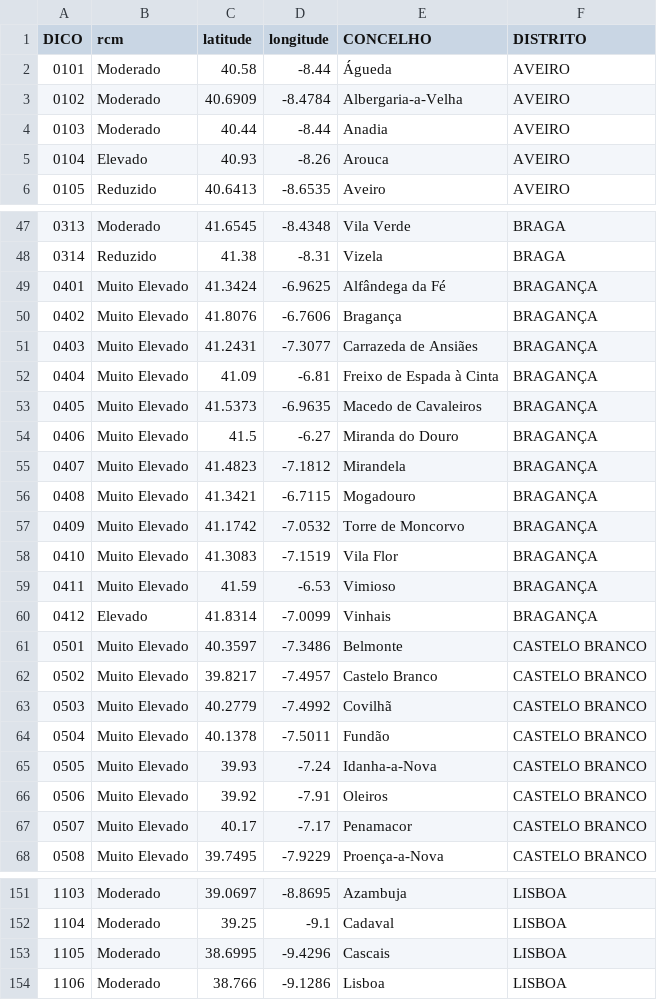
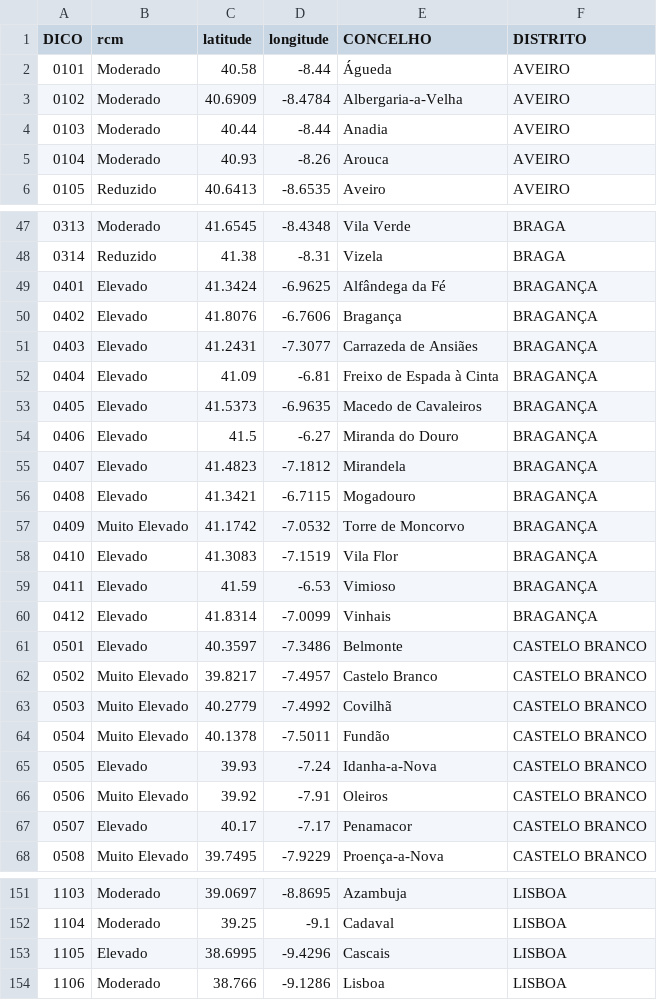
Before and after one commit to CatiaBarros/rcm-scheduler, a CSV file: rcm_d0.csv, drawn as a sheet; only a part is shown, gaps mark what is left out; the diff covers the shown part only.

```diff
--- a/rcm_d0.csv
+++ b/rcm_d0.csv
@@ -4,3 +4,3 @@ DICO,rcm,latitude,longitude,CONCELHO,DISTRITO
 0103,Moderado,40.44,-8.44,Anadia,AVEIRO
-0104,Elevado,40.93,-8.26,Arouca,AVEIRO
+0104,Moderado,40.93,-8.26,Arouca,AVEIRO
 0105,Reduzido,40.6413,-8.6535,Aveiro,AVEIRO
@@ -48,15 +48,15 @@ DICO,rcm,latitude,longitude,CONCELHO,DISTRITO
 0314,Reduzido,41.38,-8.31,Vizela,BRAGA
-0401,Muito Elevado,41.3424,-6.9625,Alfândega da Fé,BRAGANÇA
-0402,Muito Elevado,41.8076,-6.7606,Bragança,BRAGANÇA
-0403,Muito Elevado,41.2431,-7.3077,Carrazeda de Ansiães,BRAGANÇA
-0404,Muito Elevado,41.09,-6.81,Freixo de Espada à Cinta,BRAGANÇA
-0405,Muito Elevado,41.5373,-6.9635,Macedo de Cavaleiros,BRAGANÇA
-0406,Muito Elevado,41.5,-6.27,Miranda do Douro,BRAGANÇA
-0407,Muito Elevado,41.4823,-7.1812,Mirandela,BRAGANÇA
-0408,Muito Elevado,41.3421,-6.7115,Mogadouro,BRAGANÇA
+0401,Elevado,41.3424,-6.9625,Alfândega da Fé,BRAGANÇA
+0402,Elevado,41.8076,-6.7606,Bragança,BRAGANÇA
+0403,Elevado,41.2431,-7.3077,Carrazeda de Ansiães,BRAGANÇA
+0404,Elevado,41.09,-6.81,Freixo de Espada à Cinta,BRAGANÇA
+0405,Elevado,41.5373,-6.9635,Macedo de Cavaleiros,BRAGANÇA
+0406,Elevado,41.5,-6.27,Miranda do Douro,BRAGANÇA
+0407,Elevado,41.4823,-7.1812,Mirandela,BRAGANÇA
+0408,Elevado,41.3421,-6.7115,Mogadouro,BRAGANÇA
 0409,Muito Elevado,41.1742,-7.0532,Torre de Moncorvo,BRAGANÇA
-0410,Muito Elevado,41.3083,-7.1519,Vila Flor,BRAGANÇA
-0411,Muito Elevado,41.59,-6.53,Vimioso,BRAGANÇA
+0410,Elevado,41.3083,-7.1519,Vila Flor,BRAGANÇA
+0411,Elevado,41.59,-6.53,Vimioso,BRAGANÇA
 0412,Elevado,41.8314,-7.0099,Vinhais,BRAGANÇA
-0501,Muito Elevado,40.3597,-7.3486,Belmonte,CASTELO BRANCO
+0501,Elevado,40.3597,-7.3486,Belmonte,CASTELO BRANCO
 0502,Muito Elevado,39.8217,-7.4957,Castelo Branco,CASTELO BRANCO
@@ -64,5 +64,5 @@ DICO,rcm,latitude,longitude,CONCELHO,DISTRITO
 0504,Muito Elevado,40.1378,-7.5011,Fundão,CASTELO BRANCO
-0505,Muito Elevado,39.93,-7.24,Idanha-a-Nova,CASTELO BRANCO
+0505,Elevado,39.93,-7.24,Idanha-a-Nova,CASTELO BRANCO
 0506,Muito Elevado,39.92,-7.91,Oleiros,CASTELO BRANCO
-0507,Muito Elevado,40.17,-7.17,Penamacor,CASTELO BRANCO
+0507,Elevado,40.17,-7.17,Penamacor,CASTELO BRANCO
 0508,Muito Elevado,39.7495,-7.9229,Proença-a-Nova,CASTELO BRANCO
@@ -152,3 +152,3 @@ DICO,rcm,latitude,longitude,CONCELHO,DISTRITO
 1104,Moderado,39.25,-9.1,Cadaval,LISBOA
-1105,Moderado,38.6995,-9.4296,Cascais,LISBOA
+1105,Elevado,38.6995,-9.4296,Cascais,LISBOA
 1106,Moderado,38.766,-9.1286,Lisboa,LISBOA
```
Also changed, not shown: 57 edited cells elsewhere in this file.
